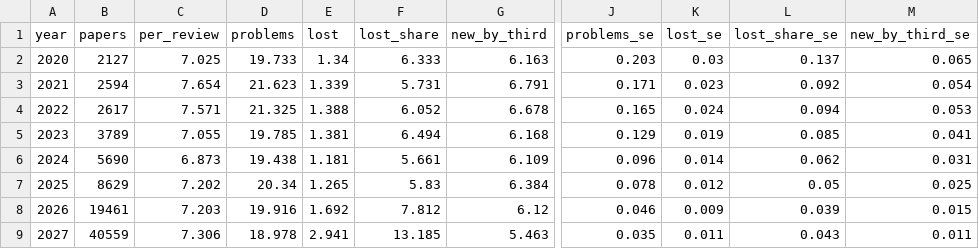
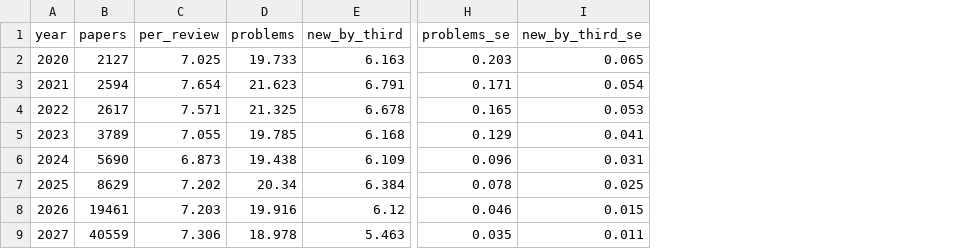
Before and after one commit to IlyaGusev/twicetold, a CSV file: reports/overlap/coverage_gpt-6-luna-high.csv, drawn as a sheet; only a part is shown, gaps mark what is left out; the diff names each change by its address in the sheet, - before the commit and + after, or states it on an @@ line.

```diff
--- a/reports/overlap/coverage_gpt-6-luna-high.csv
+++ b/reports/overlap/coverage_gpt-6-luna-high.csv
-column E (lost), rows 2-9: 1.34 | 1.339 | 1.388 | 1.381 | 1.181 | 1.265 | 1.692 | 2.941
-column F (lost_share), rows 2-9: 6.333 | 5.731 | 6.052 | 6.494 | 5.661 | 5.83 | 7.812 | 13.185
-column K (lost_se), rows 2-9: 0.03 | 0.023 | 0.024 | 0.019 | 0.014 | 0.012 | 0.009 | 0.011
-column L (lost_share_se), rows 2-9: 0.137 | 0.092 | 0.094 | 0.085 | 0.062 | 0.05 | 0.039 | 0.043
```
Also changed, not shown: reports/overlap/paper_numbers_gpt-6-luna-high.csv, reports/overlap/pipelines_gpt-6-luna-high.csv, 4 other files.
